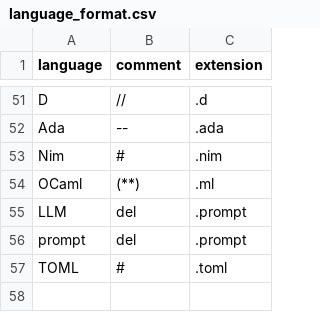
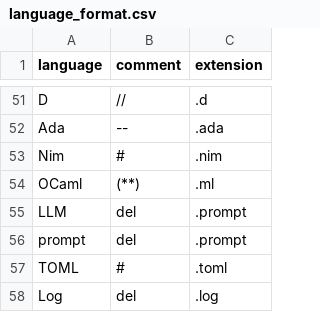
Before and after one commit to promptdriven/pdd, a CSV file: data/language_format.csv, drawn as a sheet; only a part is shown, gaps mark what is left out.

Commit message:
Update language format CSV to include new log format
- Added a new entry for 'Log' with the format 'del,.log' to the language_format.csv file.
- Ensured consistency by maintaining the existing format for 'TOML' and other entries.

This change enhances the support for log file formats in the system.

```diff
--- a/data/language_format.csv
+++ b/data/language_format.csv
@@ -57 +57,2 @@ prompt,del,.prompt
 TOML,#,.toml
+Log,del,.log
```
